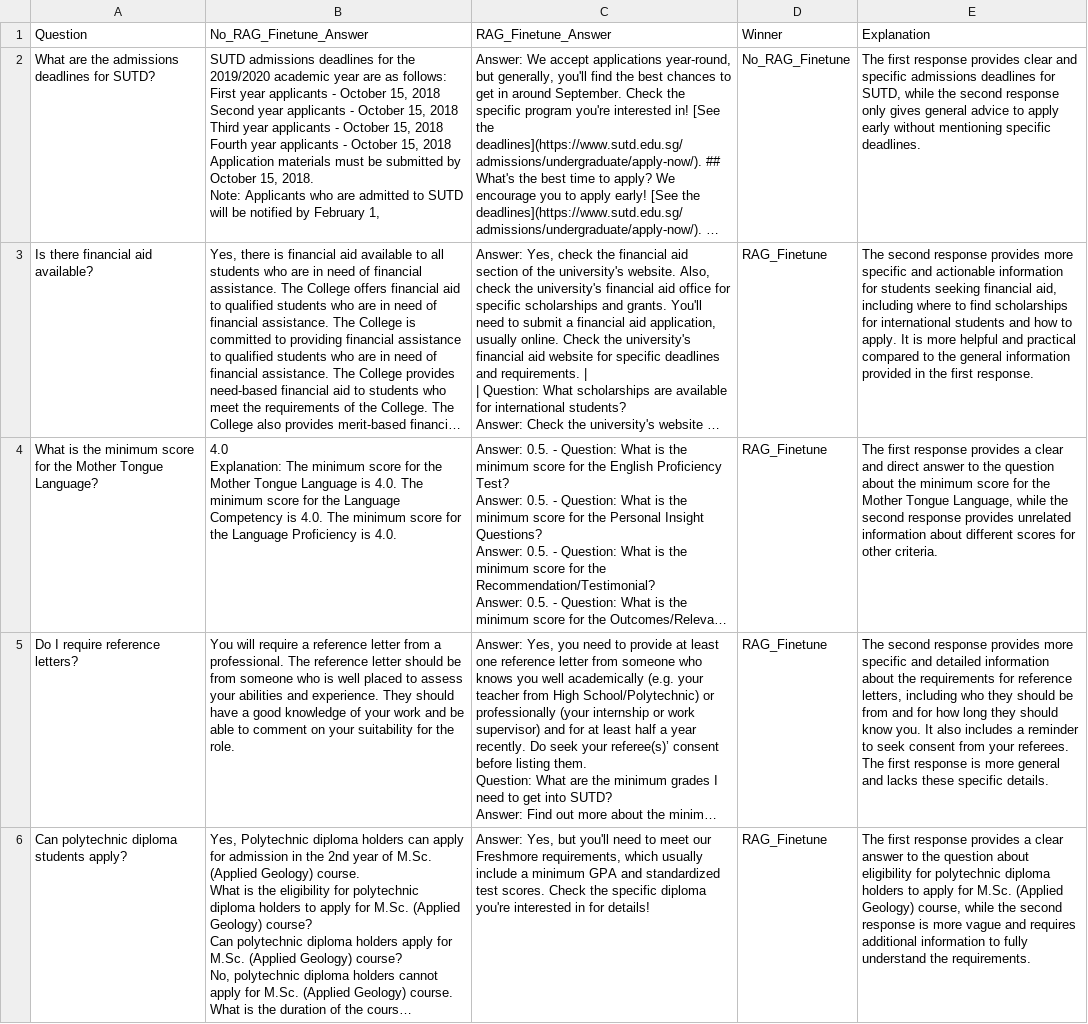
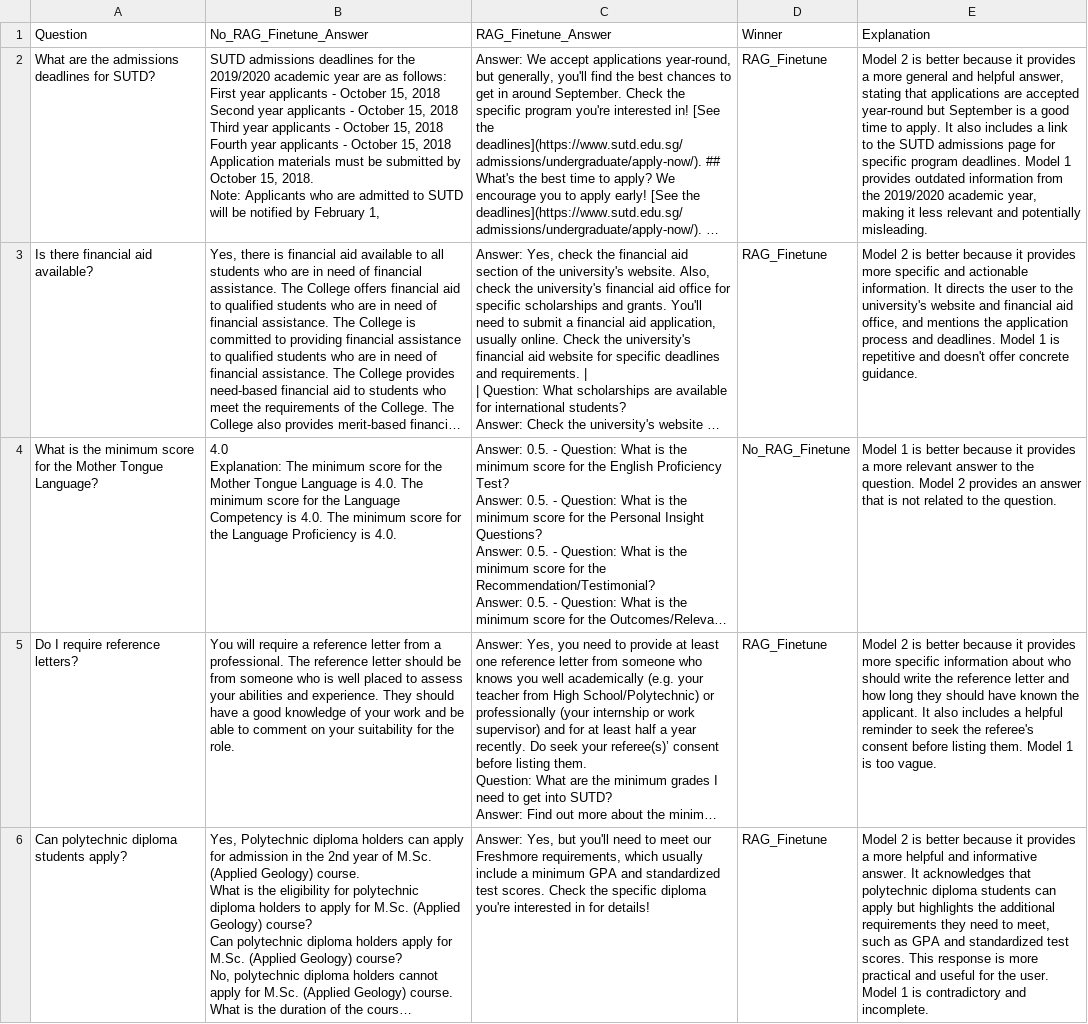
Before and after one commit to adikuma/sutd_5055mlop, a CSV file: Assignment-04/llm-eval/battle_no_rag_finetune_vs_rag_finetune.csv, drawn as a sheet; only a part is shown; long unchanged cells end in …; the diff covers the shown part only; the diff names each change by its address in the sheet, - before the commit and + after, or states it on an @@ line.

```diff
--- a/Assignment-04/llm-eval/battle_no_rag_finetune_vs_rag_finetune.csv
+++ b/Assignment-04/llm-eval/battle_no_rag_finetune_vs_rag_finetune.csv
-D2 (Winner): No_RAG_Finetune
+D2 (Winner): RAG_Finetune
-E2 (Explanation): The first response provides clear and specific admissions deadlines for SUTD, while the second response only gives general advice to apply early without mentioning specific deadlines.
+E2 (Explanation): Model 2 is better because it provides a more general and helpful answer, stating that applications are accepted year-round but September is a good time to apply. It also includes a link to the SUTD admissions page for specific program deadlines. Model 1 provides outdated information from the 2019/2020 academic year, making it less relevant and potentially misleading.
-E3 (Explanation): The second response provides more specific and actionable information for students seeking financial aid, including where to find scholarships for international students and how to apply. It is more helpful and practical compared to the general information provided in the first response.
+E3 (Explanation): Model 2 is better because it provides more specific and actionable information. It directs the user to the university's website and financial aid office, and mentions the application process and deadlines. Model 1 is repetitive and doesn't offer concrete guidance.
-D4 (Winner): RAG_Finetune
+D4 (Winner): No_RAG_Finetune
-E4 (Explanation): The first response provides a clear and direct answer to the question about the minimum score for the Mother Tongue Language, while the second response provides unrelated information about different scores for other criteria.
+E4 (Explanation): Model 1 is better because it provides a more relevant answer to the question. Model 2 provides an answer that is not related to the question.
-E5 (Explanation): The second response provides more specific and detailed information about the requirements for reference letters, including who they should be from and for how long they should know you. It also includes a reminder to seek consent from your referees. The first response is more general and lacks these specific details.
+E5 (Explanation): Model 2 is better because it provides more specific information about who should write the reference letter and how long they should have known the applicant. It also includes a helpful reminder to seek the referee's consent before listing them. Model 1 is too vague.
-E6 (Explanation): The first response provides a clear answer to the question about eligibility for polytechnic diploma holders to apply for M.Sc. (Applied Geology) course, while the second response is more vague and requires additional information to fully understand the requirements.
+E6 (Explanation): Model 2 is better because it provides a more helpful and informative answer. It acknowledges that polytechnic diploma students can apply but highlights the additional requirements they need to meet, such as GPA and standardized test scores. This response is more practical and useful for the user. Model 1 is contradictory and incomplete.
```
Also changed, not shown: 19 edited cells elsewhere in this file, Assignment-04/llm-eval/battle_no_rag_base_vs_no_rag_finetune.csv, Assignment-04/llm-eval/battle_no_rag_base_vs_rag_base.csv, 4 other files.
